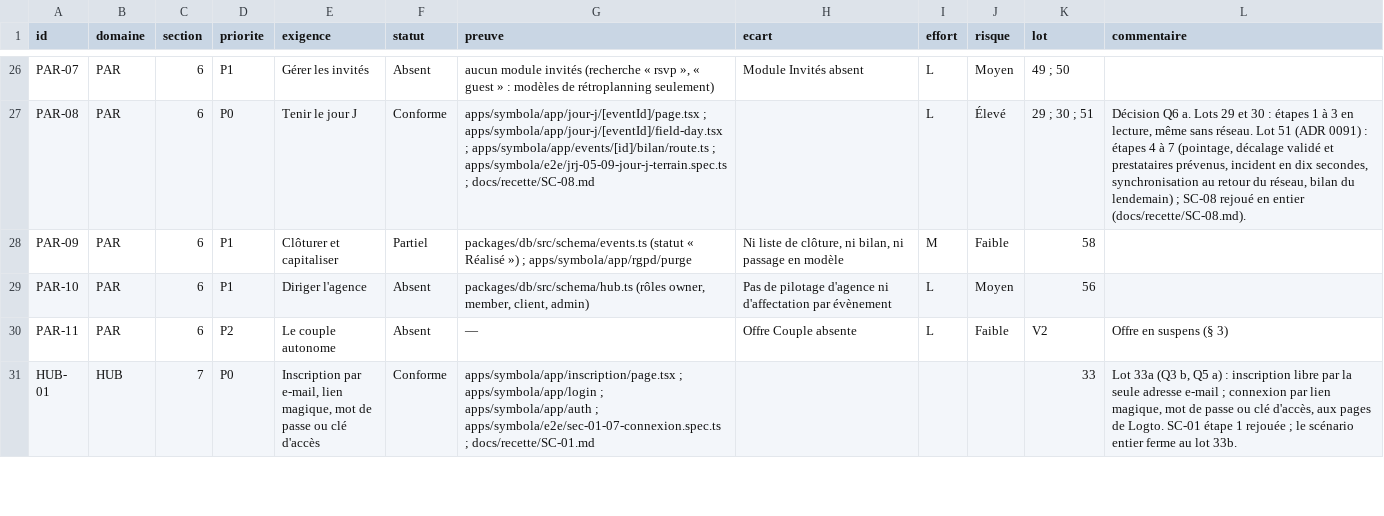
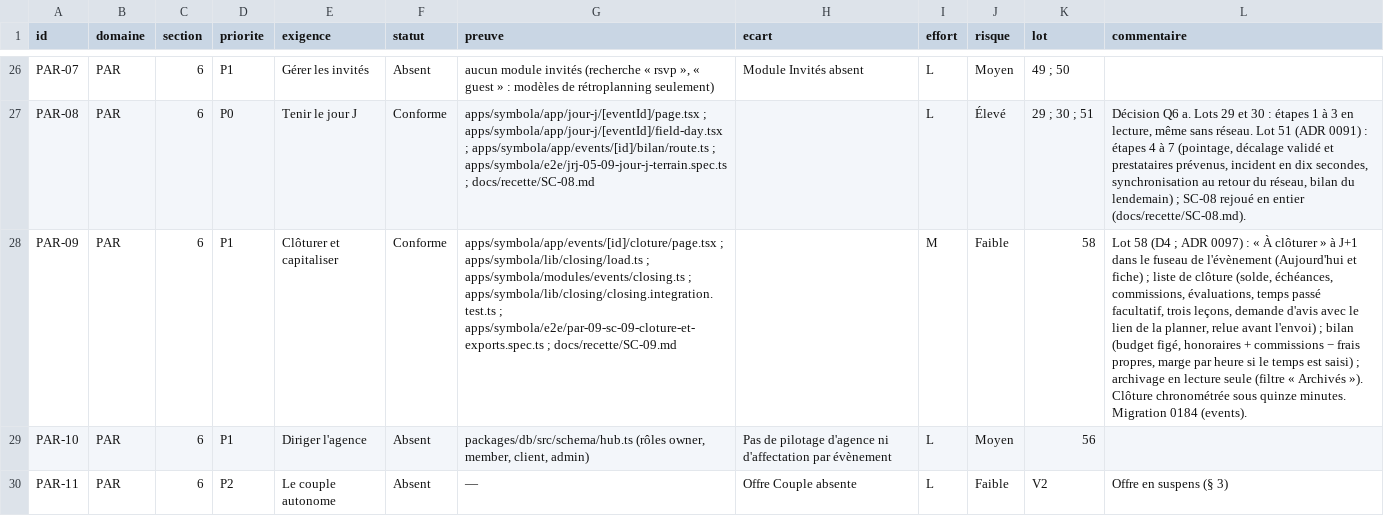
Before and after one commit to jdaiguemorte/symbola, a CSV file: docs/gap.csv, drawn as a sheet; only a part is shown, gaps mark what is left out; the shorter side is filled out with more unchanged rows; the diff covers the shown part only; the diff names each change by its address in the sheet, - before the commit and + after, or states it on an @@ line.

```diff
--- a/docs/gap.csv
+++ b/docs/gap.csv
-F28 (statut): Partiel
+F28 (statut): Conforme
-G28 (preuve): packages/db/src/schema/events.ts (statut « Réalisé ») ; apps/symbola/app/rgpd/purge
+G28 (preuve): apps/symbola/app/events/[id]/cloture/page.tsx ; apps/symbola/lib/closing/load.ts ; apps/symbola/modules/events/closing.ts ; apps/symbola/lib/closing/closing.integration.test.ts ; apps/symbola/e2e/par-09-sc-09-cloture-et-exports.spec.ts ; docs/recette/SC-09.md
-H28 (ecart): Ni liste de clôture, ni bilan, ni passage en modèle
+H28 (ecart): (empty)
-L28 (commentaire): (empty)
+L28 (commentaire): Lot 58 (D4 ; ADR 0097) : « À clôturer » à J+1 dans le fuseau de l'évènement (Aujourd'hui et fiche) ; liste de clôture (solde, échéances, commissions, évaluations, temps passé facultatif, trois leçons, demande d'avis avec le lien de la planner, relue avant l'envoi) ; bilan (budget figé, honoraires + commissions − frais propres, marge par heure si le temps est saisi) ; archivage en lecture seule (filtre « Archivés »). Clôture chronométrée sous quinze minutes. Migration 0184 (events).
```
Also changed, not shown: 12 edited cells elsewhere in this file, 6 other files.
